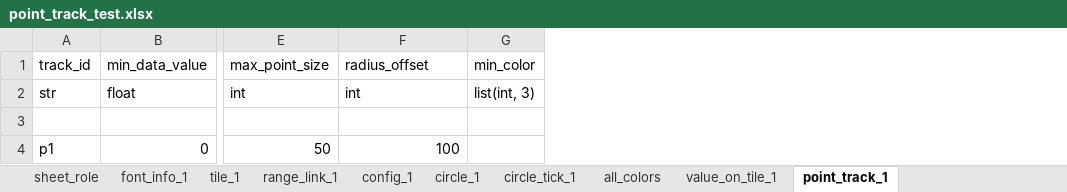
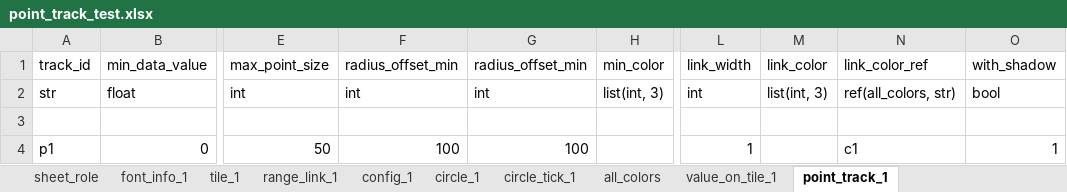
Before and after one commit to huangfeidian/circos, an Excel workbook: data/point_track_test.xlsx, sheet point_track_1, drawn as a sheet; only a part is shown, gaps mark what is left out; values as stored, in another font and other column widths than the file's, no borders; the diff names each change by its address in the sheet, - before the commit and + after, or states it on an @@ line.

```diff
--- a/data/point_track_test.xlsx (sheet point_track_1)
+++ b/data/point_track_test.xlsx (sheet point_track_1)
+column G (radius_offset_min), rows 2-4: int |  | 100
+column L (link_width), rows 2-4: int |  | 1
+column M (link_color), row 2: list(int, 3)
+column N (link_color_ref), rows 2-4: ref(all_colors, str) |  | c1
+column O (with_shadow), rows 2-4: bool |  | 1
-F1: radius_offset
+F1: radius_offset_min
```
Also changed, not shown: 3 other files.
